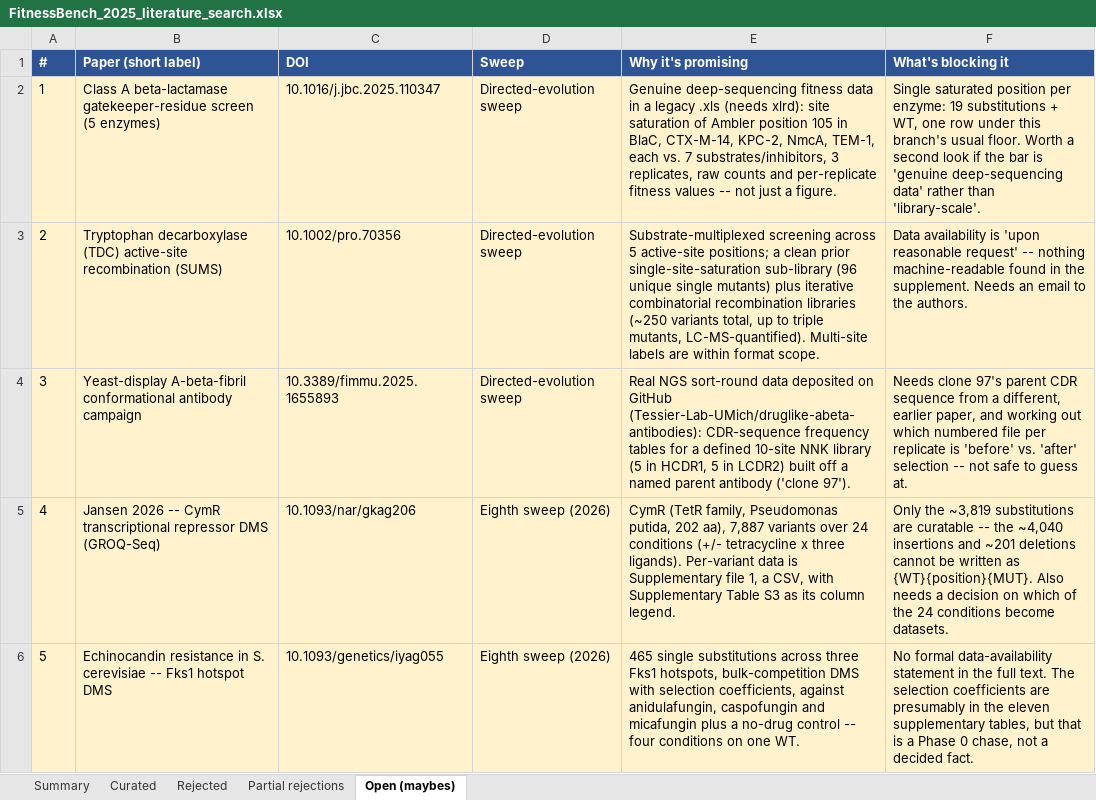
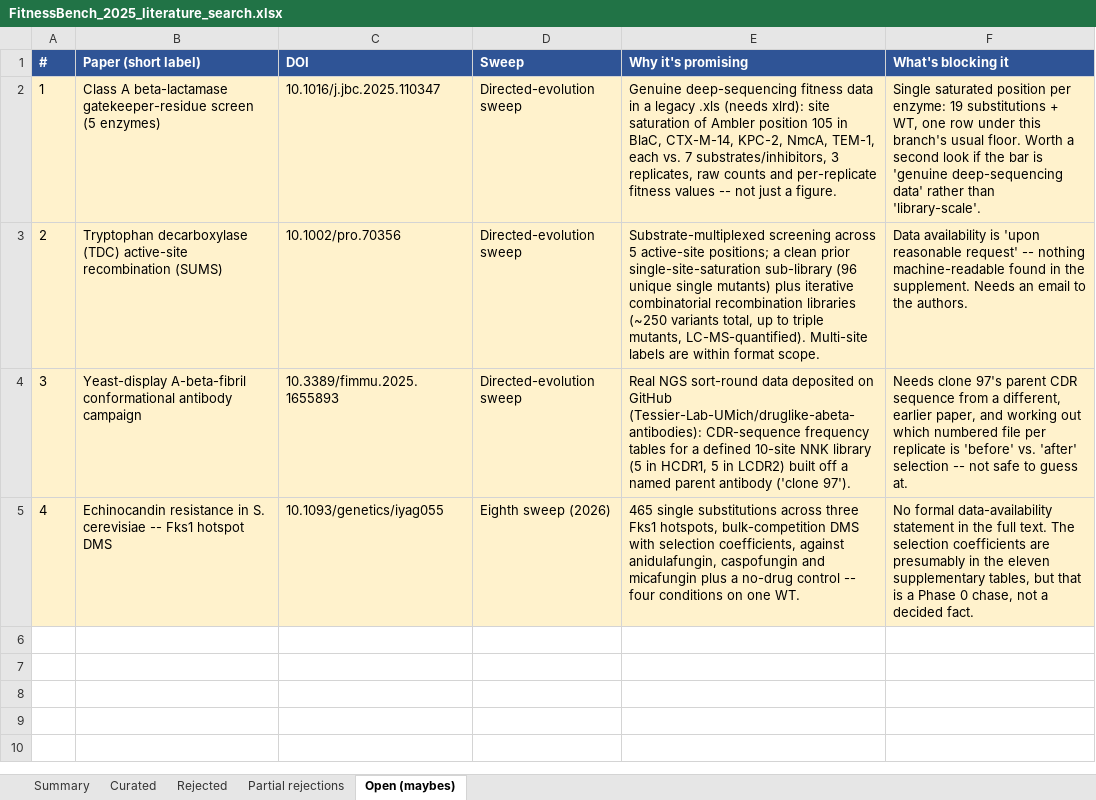
Before and after one commit to JYT86/fitnessbench, an Excel workbook: FitnessBench_2025_literature_search.xlsx, sheet Open (maybes), drawn as a sheet; values as stored, in another font and other column widths than the file's, no borders; the diff names each change by its address in the sheet, - before the commit and + after, or states it on an @@ line.

```diff
--- a/FitnessBench_2025_literature_search.xlsx (sheet Open (maybes))
+++ b/FitnessBench_2025_literature_search.xlsx (sheet Open (maybes))
-B5 (Paper (short label)): Jansen 2026 -- CymR transcriptional repressor DMS (GROQ-Seq)
+B5 (Paper (short label)): Echinocandin resistance in S. cerevisiae -- Fks1 hotspot DMS
-C5 (DOI): 10.1093/nar/gkag206
+C5 (DOI): 10.1093/genetics/iyag055
-E5 (Why it's promising): CymR (TetR family, Pseudomonas putida, 202 aa), 7,887 variants over 24 conditions (+/- tetracycline x three ligands). Per-variant data is Supplementary file 1, a CSV, with Supplementary Table S3 as its column legend.
+E5 (Why it's promising): 465 single substitutions across three Fks1 hotspots, bulk-competition DMS with selection coefficients, against anidulafungin, caspofungin and micafungin plus a no-drug control -- four conditions on one WT.
-F5 (What's blocking it): Only the ~3,819 substitutions are curatable -- the ~4,040 insertions and ~201 deletions cannot be written as {WT}{position}{MUT}. Also needs a decision on which of the 24 conditions become datasets.
+F5 (What's blocking it): No formal data-availability statement in the full text. The selection coefficients are presumably in the eleven supplementary tables, but that is a Phase 0 chase, not a decided fact.
-row 6: 5 | Echinocandin resistance in S. cerevisiae -- Fks1 hotspot DMS | 10.1093/genetics/iyag055 | Eighth sweep (2026) | 465 single substitutions across three Fks1 hotspots, bulk-competition DMS with selection coefficients, against anidulafungin, caspofungin and micafungin plus a no-drug control -- four conditions on one WT. | No formal data-availability statement in the full text. The selection coefficients are presumably in the eleven supplementary tables, but that is a Phase 0 chase, not a decided fact.
```
Also changed, not shown: sheet Curated, sheet Summary, 7 other files.
